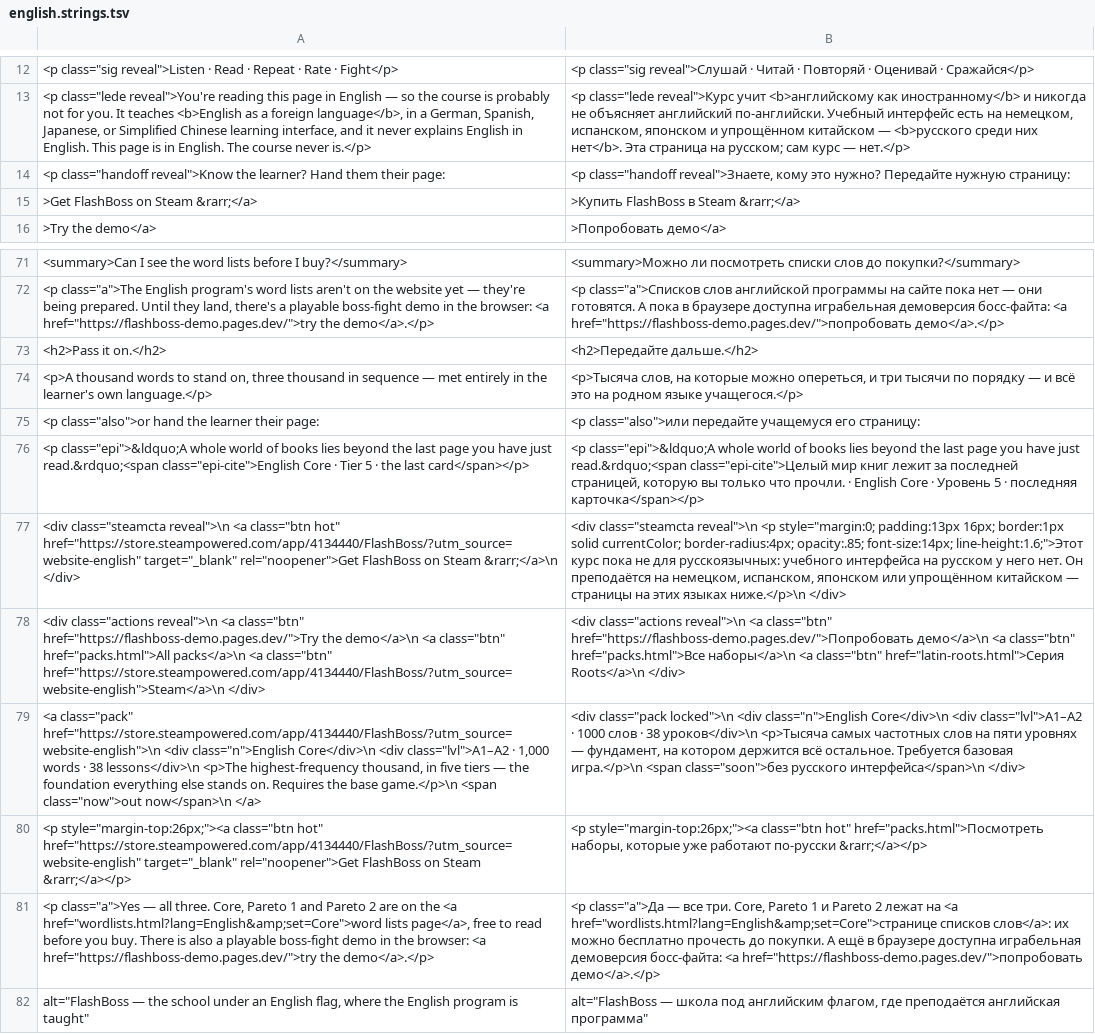
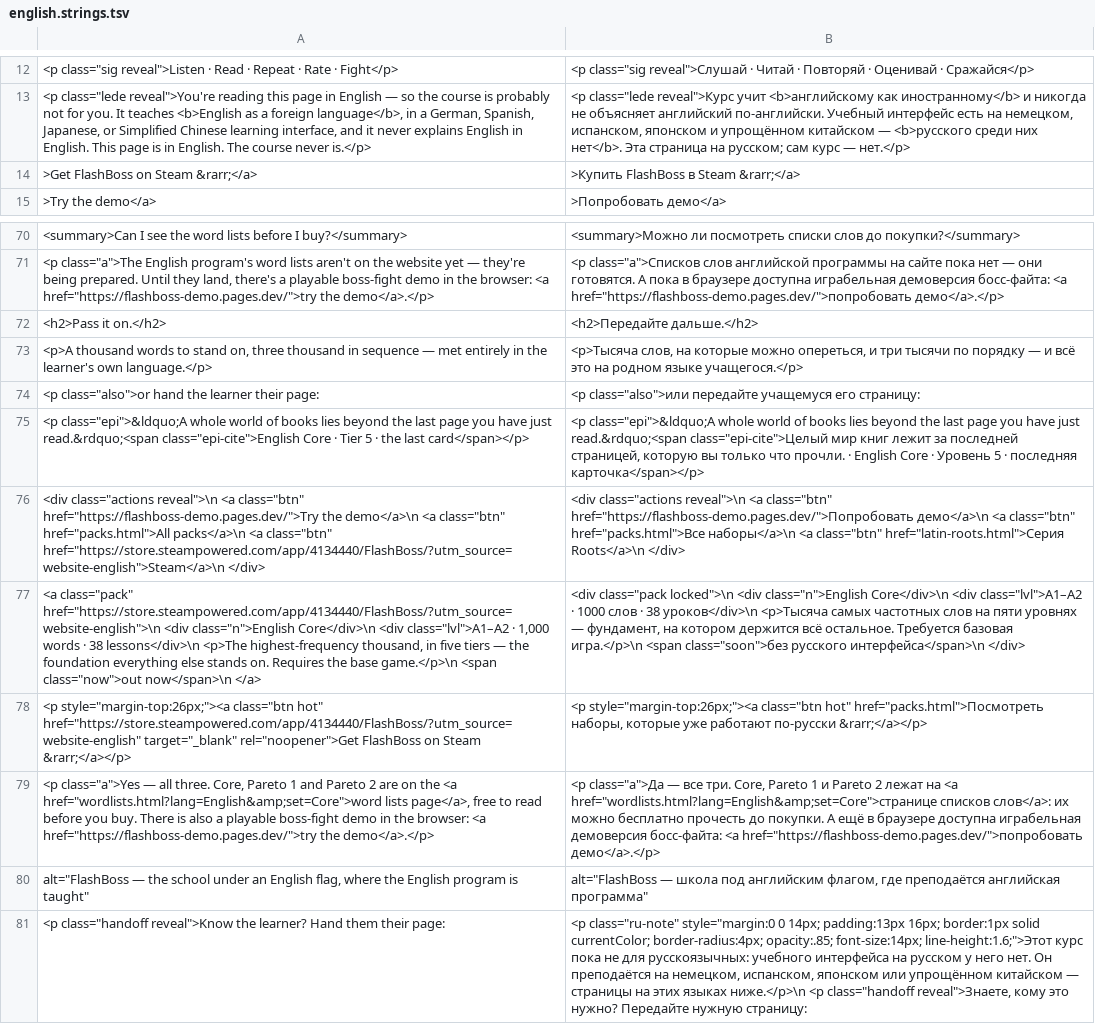
Before and after one commit to Odiin2024/flashboss-site, a TSV file: update/ru/english.strings.tsv, drawn as a sheet; only a part is shown, gaps mark what is left out; removed rows and columns are numbered as before the commit, all else as after; the diff names each change by its address in the sheet, - before the commit and + after, or states it on an @@ line.

```diff
--- a/update/ru/english.strings.tsv
+++ b/update/ru/english.strings.tsv
-row 14: <p class="handoff reveal">Know the learner? Hand them their page: | <p class="handoff reveal">Знаете, кому это нужно? Передайте нужную страницу:
-row 77: <div class="steamcta reveal">\n <a class="btn hot" href="https://store.steampowered.com/app/4134440/FlashBoss/?utm_source=website-english" target="_blank" rel="noopener">Get FlashBoss on Steam &rarr;</a>\n </div> | <div class="steamcta reveal">\n <p style="margin:0; padding:13px 16px; border:1px solid currentColor; border-radius:4px; opacity:.85; font-size:14px; line-height:1.6;">Этот курс пока не для русскоязычных: учебного интерфейса на русском у него нет. Он преподаётся на немецком, испанском, японском или упрощённом китайском — страницы на этих языках ниже.</p>\n </div>
+row 81: <p class="handoff reveal">Know the learner? Hand them their page: | <p class="ru-note" style="margin:0 0 14px; padding:13px 16px; border:1px solid currentColor; border-radius:4px; opacity:.85; font-size:14px; line-height:1.6;">Этот курс пока не для русскоязычных: учебного интерфейса на русском у него нет. Он преподаётся на немецком, испанском, японском или упрощённом китайском — страницы на этих языках ниже.</p>\n <p class="handoff reveal">Знаете, кому это нужно? Передайте нужную страницу:
```
Also changed, not shown: 6 other files.
